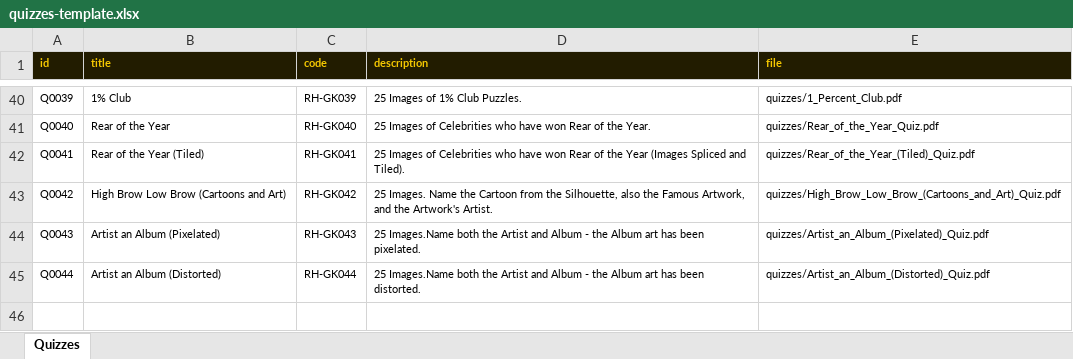
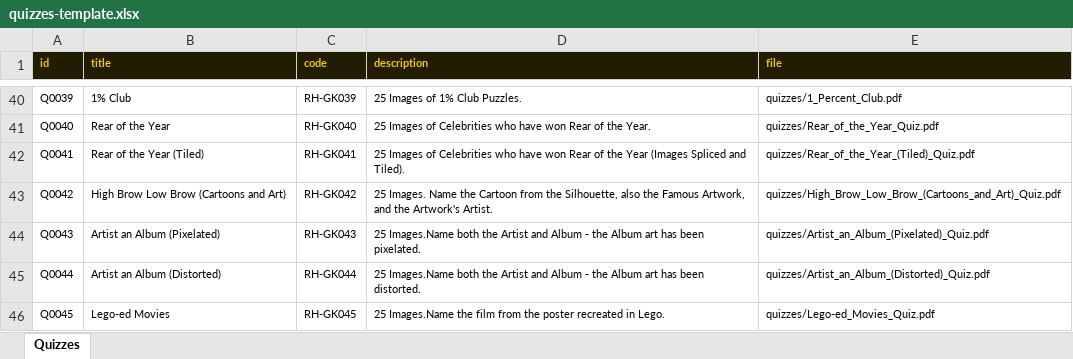
Before and after one commit to philipestevenson-RumHam/TableTops, an Excel workbook: quizzes-template.xlsx, sheet Quizzes, drawn as a sheet; only a part is shown, gaps mark what is left out; values as stored, in another font and other column widths than the file's, no borders; the diff names each change by its address in the sheet, - before the commit and + after, or states it on an @@ line.

```diff
--- a/quizzes-template.xlsx (sheet Quizzes)
+++ b/quizzes-template.xlsx (sheet Quizzes)
+row 46: Q0045 | Lego-ed Movies | RH-GK045 | 25 Images.Name the film from the poster recreated in Lego. | quizzes/Lego-ed_Movies_Quiz.pdf
```
Also changed, not shown: 2 other files.
